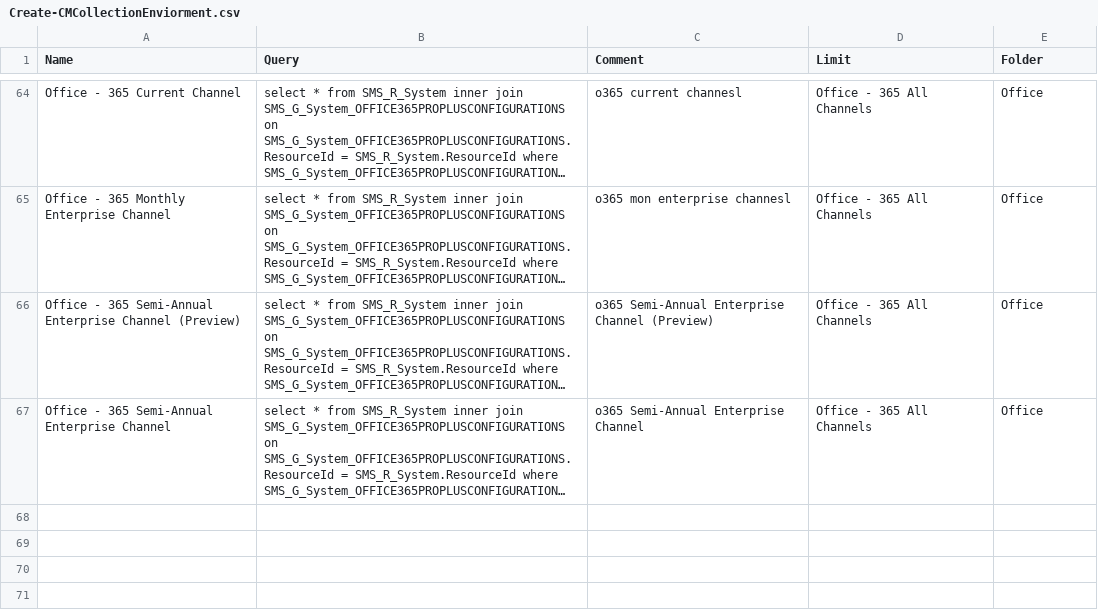
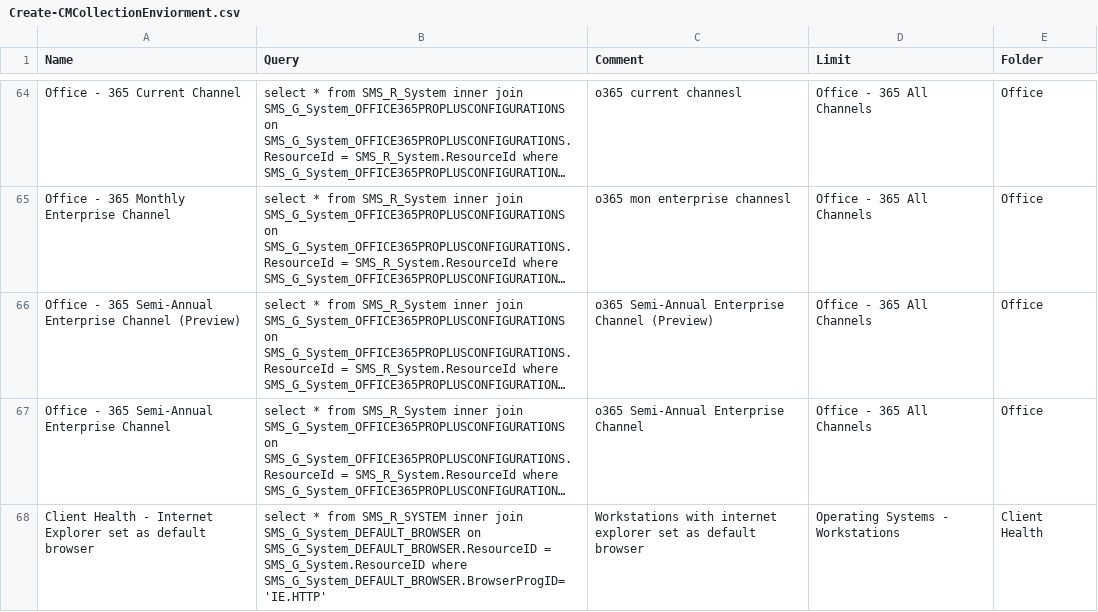
Before and after one commit to Sam-3-git/Configuration-Manager-PS, a CSV file: Scripts/Create-CMCollectionEnviorment/Create-CMCollectionEnviorment.csv, drawn as a sheet; only a part is shown, gaps mark what is left out; long unchanged cells end in …; the diff names each change by its address in the sheet, - before the commit and + after, or states it on an @@ line.

Commit message:
added ie def brows

```diff
--- a/Scripts/Create-CMCollectionEnviorment/Create-CMCollectionEnviorment.csv
+++ b/Scripts/Create-CMCollectionEnviorment/Create-CMCollectionEnviorment.csv
+row 68: Client Health - Internet Explorer set as default browser | select * from SMS_R_SYSTEM inner join SMS_G_System_DEFAULT_BROWSER on SMS_G_System_DEFAULT_BROWSER.ResourceID = SMS_G_System.ResourceID where SMS_G_System_DEFAULT_BROWSER.BrowserProgID='IE.HTTP' | Workstations with internet explorer set as default browser | Operating Systems - Workstations | Client Health
```
